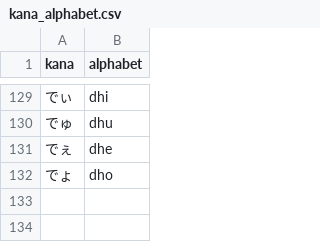
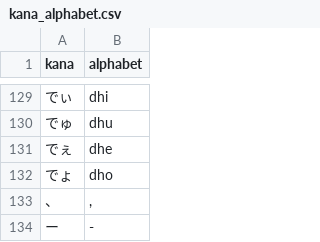
Before and after one commit to nyantama0616/typing-game-api, a CSV file: public/csv/kana_alphabet.csv, drawn as a sheet; only a part is shown, gaps mark what is left out; the diff names each change by its address in the sheet, - before the commit and + after, or states it on an @@ line.

Commit message:
「かな」「ローマ字」対応表に、足りない項目があったから、足した。

```diff
--- a/public/csv/kana_alphabet.csv
+++ b/public/csv/kana_alphabet.csv
+row 133: 、 | ,
+row 134: ー | -
```
